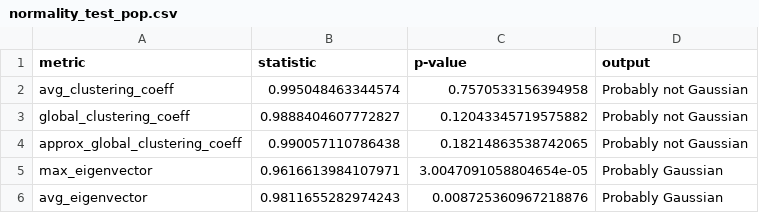
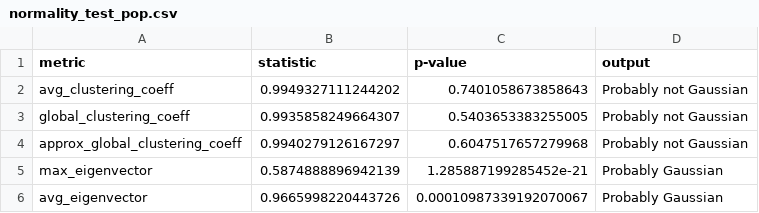
Before and after one commit to fantinluca/lfn_project, a CSV file: results/rand/normality_tests/normality_test_pop.csv, drawn as a sheet.

```diff
--- a/results/rand/normality_tests/normality_test_pop.csv
+++ b/results/rand/normality_tests/normality_test_pop.csv
@@ -1,6 +1,6 @@
 metric;statistic;p-value;output
-avg_clustering_coeff;0.995048463344574;0.7570533156394958;Probably not Gaussian
-global_clustering_coeff;0.9888404607772827;0.12043345719575882;Probably not Gaussian
-approx_global_clustering_coeff;0.990057110786438;0.18214863538742065;Probably not Gaussian
-max_eigenvector;0.9616613984107971;3.0047091058804654e-05;Probably Gaussian
-avg_eigenvector;0.9811655282974243;0.008725360967218876;Probably Gaussian
+avg_clustering_coeff;0.9949327111244202;0.7401058673858643;Probably not Gaussian
+global_clustering_coeff;0.9935858249664307;0.5403653383255005;Probably not Gaussian
+approx_global_clustering_coeff;0.9940279126167297;0.6047517657279968;Probably not Gaussian
+max_eigenvector;0.5874888896942139;1.285887199285452e-21;Probably Gaussian
+avg_eigenvector;0.9665998220443726;0.00010987339192070067;Probably Gaussian
```
Also changed, not shown: results/rand/p-value_tests/p-value_results_pop.csv, 8 other files.
